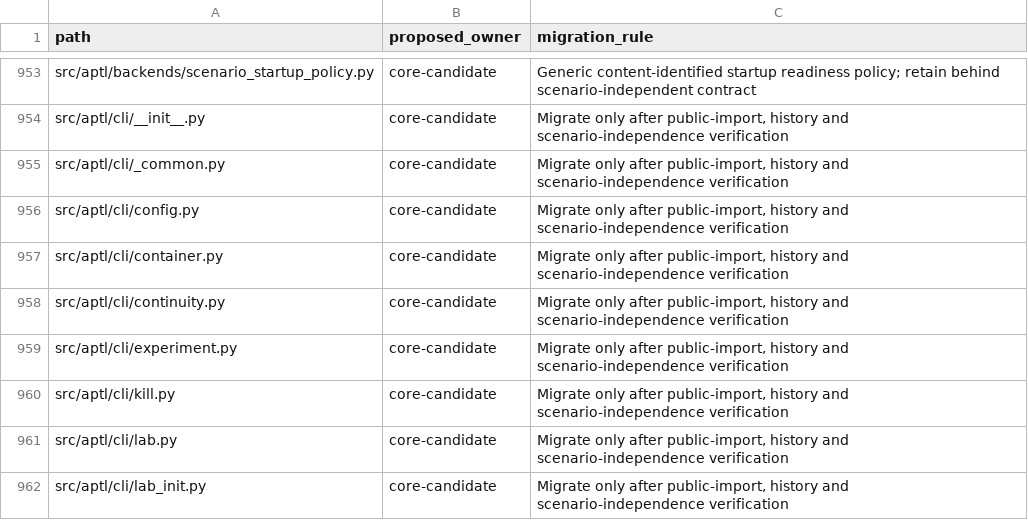
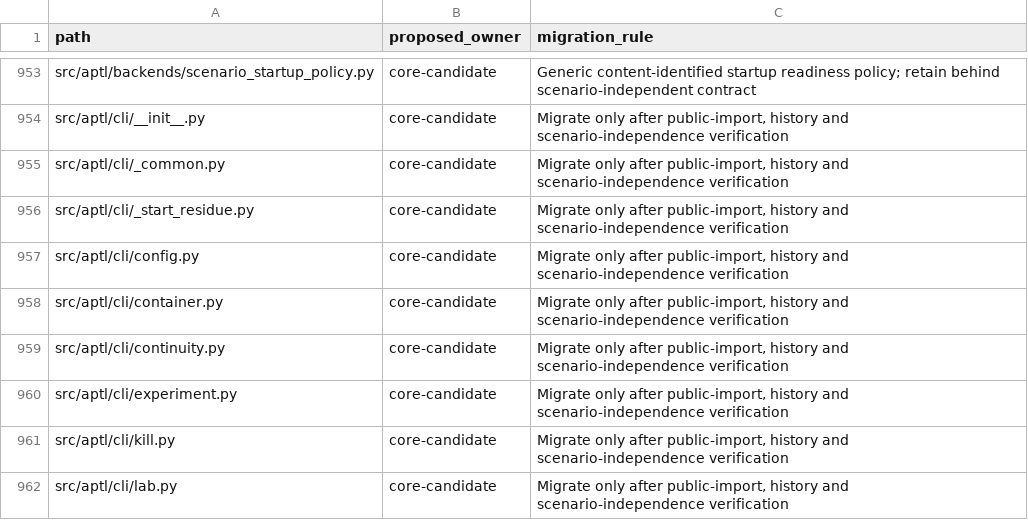
Before and after one commit to Brad-Edwards/aptl, a TSV file: docs/reviews/962-lilrae-readiness/tracked-file-inventory.tsv, drawn as a sheet; only a part is shown, gaps mark what is left out; the shorter side is filled out with more unchanged rows.

Commit message:
refactor: move the failed-start residue block into its own CLI module
Sonar S104 flagged src/aptl/cli/lab_render.py at 522 lines, over the
500-line limit. stop_recovery_routes and emit_start_residue move unchanged
to aptl.cli._start_residue, and the tracked-file ledger lists the new file.

```diff
--- a/docs/reviews/962-lilrae-readiness/tracked-file-inventory.tsv
+++ b/docs/reviews/962-lilrae-readiness/tracked-file-inventory.tsv
@@ -955,2 +955,3 @@ src/aptl/cli/__init__.py	core-candidate	Migrate only after public-import, histor
 src/aptl/cli/_common.py	core-candidate	Migrate only after public-import, history and scenario-independence verification
+src/aptl/cli/_start_residue.py	core-candidate	Migrate only after public-import, history and scenario-independence verification
 src/aptl/cli/config.py	core-candidate	Migrate only after public-import, history and scenario-independence verification
```
Also changed, not shown: 2 other files.
